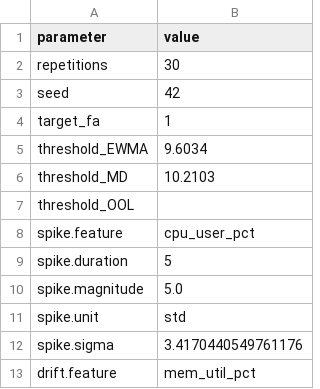
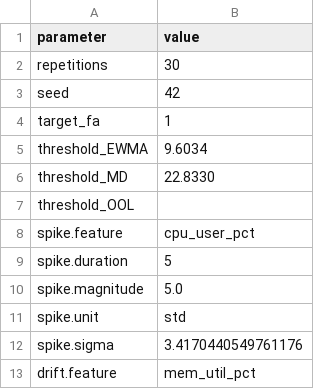
Before and after one commit to Yusuf00Aras/Monitoring, a CSV file: evaluation/RESULTS/config_20260923_090607.csv (was evaluation/RESULTS/config_20260922_224042.csv), drawn as a sheet; only a part is shown.

```diff
--- a/evaluation/RESULTS/config_20260922_224042.csv
+++ b/evaluation/RESULTS/config_20260923_090607.csv
@@ -5,3 +5,3 @@ target_fa,1
 threshold_EWMA,9.6034
-threshold_MD,10.2103
+threshold_MD,22.8330
 threshold_OOL,
```
Also changed, not shown: evaluation/RESULTS/runs_20260923_090607.csv, evaluation/RESULTS/scenario_summary_20260923_090607.csv, 5 other files.
